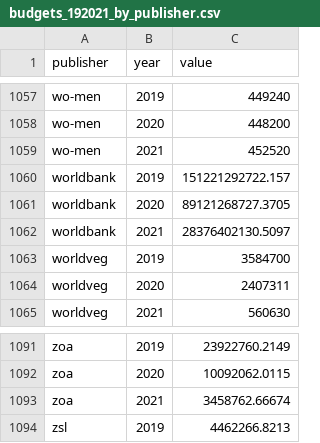
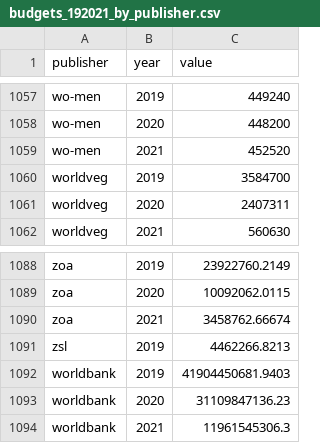
Before and after one commit to akmiller01/IATI-annual-report-2020, a CSV file: output/budgets_192021_by_publisher.csv, drawn as a sheet; only a part is shown, gaps mark what is left out; removed rows and columns are numbered as before the commit, all else as after; the diff names each change by its address in the sheet, - before the commit and + after, or states it on an @@ line.

```diff
--- a/output/budgets_192021_by_publisher.csv
+++ b/output/budgets_192021_by_publisher.csv
-row 1060: worldbank | 2019 | 151221292722.157
-row 1061: worldbank | 2020 | 89121268727.3705
-row 1062: worldbank | 2021 | 28376402130.5097
+row 1092: worldbank | 2019 | 41904450681.9403
+row 1093: worldbank | 2020 | 31109847136.23
+row 1094: worldbank | 2021 | 11961545306.3
```
Also changed, not shown: 1 other file.
